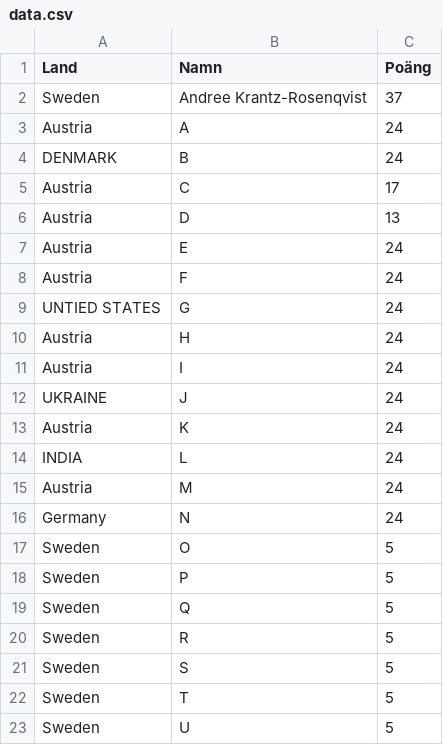
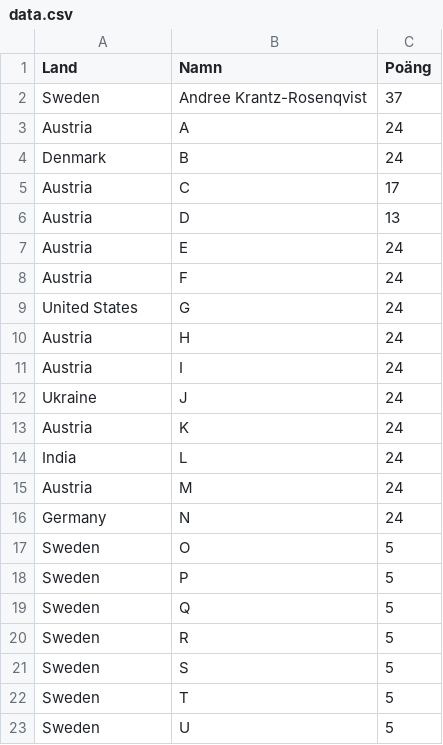
Before and after one commit to XapaQQ/VM-2026-Bosch, a CSV file: data.csv, drawn as a sheet.

Commit message:
Add files via upload

```diff
--- a/data.csv
+++ b/data.csv
@@ -3,3 +3,3 @@ Sweden;Andree Krantz-Rosenqvist;37
 Austria;A;24
-DENMARK;B;24
+Denmark;B;24
 Austria;C;17
@@ -8,8 +8,8 @@ Austria;E;24
 Austria;F;24
-UNTIED STATES;G;24
+United States;G;24
 Austria;H;24
 Austria;I;24
-UKRAINE;J;24
+Ukraine;J;24
 Austria;K;24
-INDIA;L;24
+India;L;24
 Austria;M;24
```
